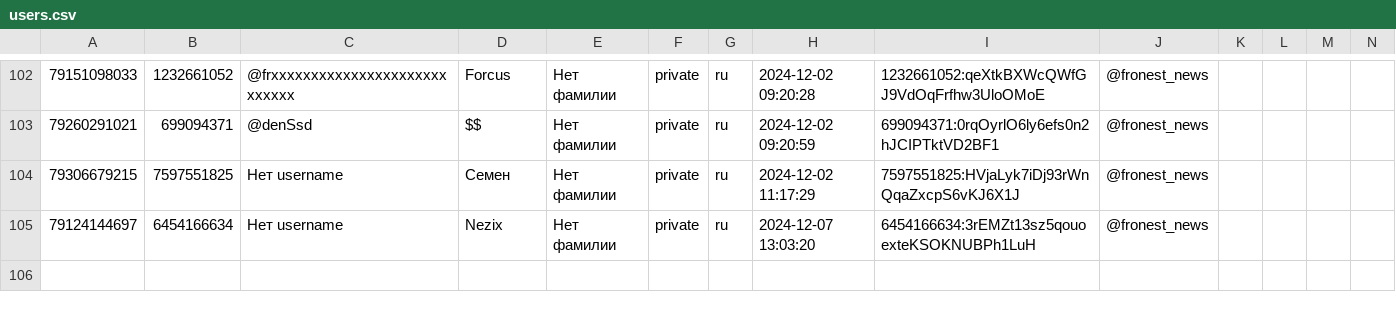
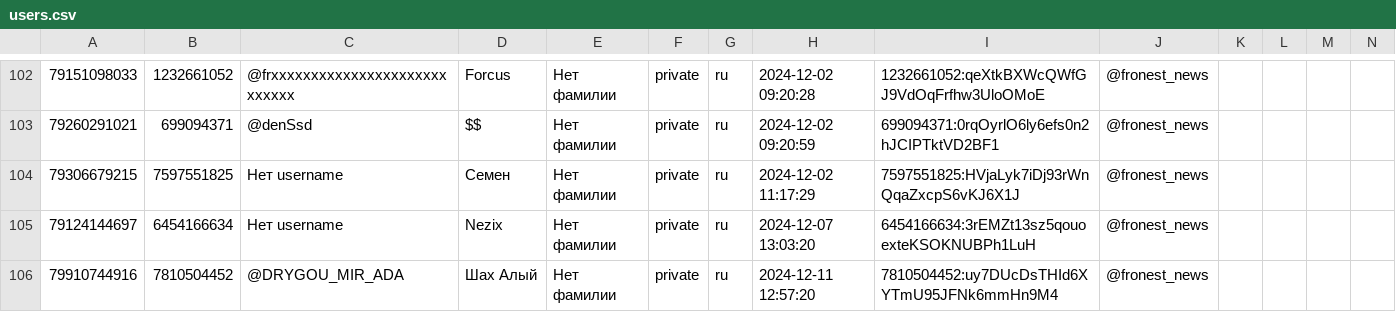
Before and after one commit to TheFoZzY/usersFRONEST, a CSV file: users.csv, drawn as a sheet; only a part is shown, gaps mark what is left out; rows hold the shown columns only; the diff names each change by its address in the sheet, - before the commit and + after, or states it on an @@ line.

Commit message:
Обновлен файл users.csv

```diff
--- a/users.csv
+++ b/users.csv
+row 106: 79910744916 | 7810504452 | @DRYGOU_MIR_ADA | Шах Алый | Нет фамилии | private | ru | 2024-12-11 12:57:20 | 7810504452:uy7DUcDsTHId6XYTmU95JFNk6mmHn9M4 | @fronest_news
```
